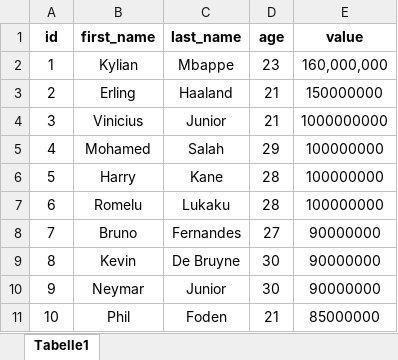
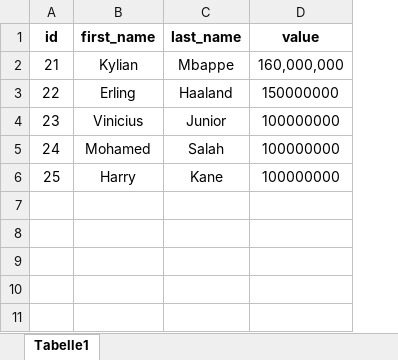
Before and after one commit to sebastian-sl/Basics, an Excel workbook: 01 DATA SCIENCE/EXCEL/data/transfermarkt_values.xlsx, sheet Tabelle1, drawn as a sheet; values as stored, in another font and other column widths than the file's, no borders; charts and pictures not drawn; removed rows and columns are numbered as before the commit, all else as after; the diff names each change by its address in the sheet, - before the commit and + after, or states it on an @@ line.

Commit message:
excel

```diff
--- a/01 DATA SCIENCE/EXCEL/data/transfermarkt_values.xlsx (sheet Tabelle1)
+++ b/01 DATA SCIENCE/EXCEL/data/transfermarkt_values.xlsx (sheet Tabelle1)
-column D (age), rows 2-6: 23 | 21 | 21 | 29 | 28
@@ column A (id) renumbered between rows 2 and 6 @@
-D4 (value): 1000000000
+D4 (value): 100000000
-row 7: 6 | Romelu | Lukaku | 28 | 100000000
-row 8: 7 | Bruno | Fernandes | 27 | 90000000
-row 9: 8 | Kevin | De Bruyne | 30 | 90000000
-row 10: 9 | Neymar | Junior | 30 | 90000000
-row 11: 10 | Phil | Foden | 21 | 85000000
```
Also changed, not shown: charts or pictures, 1 other file.
